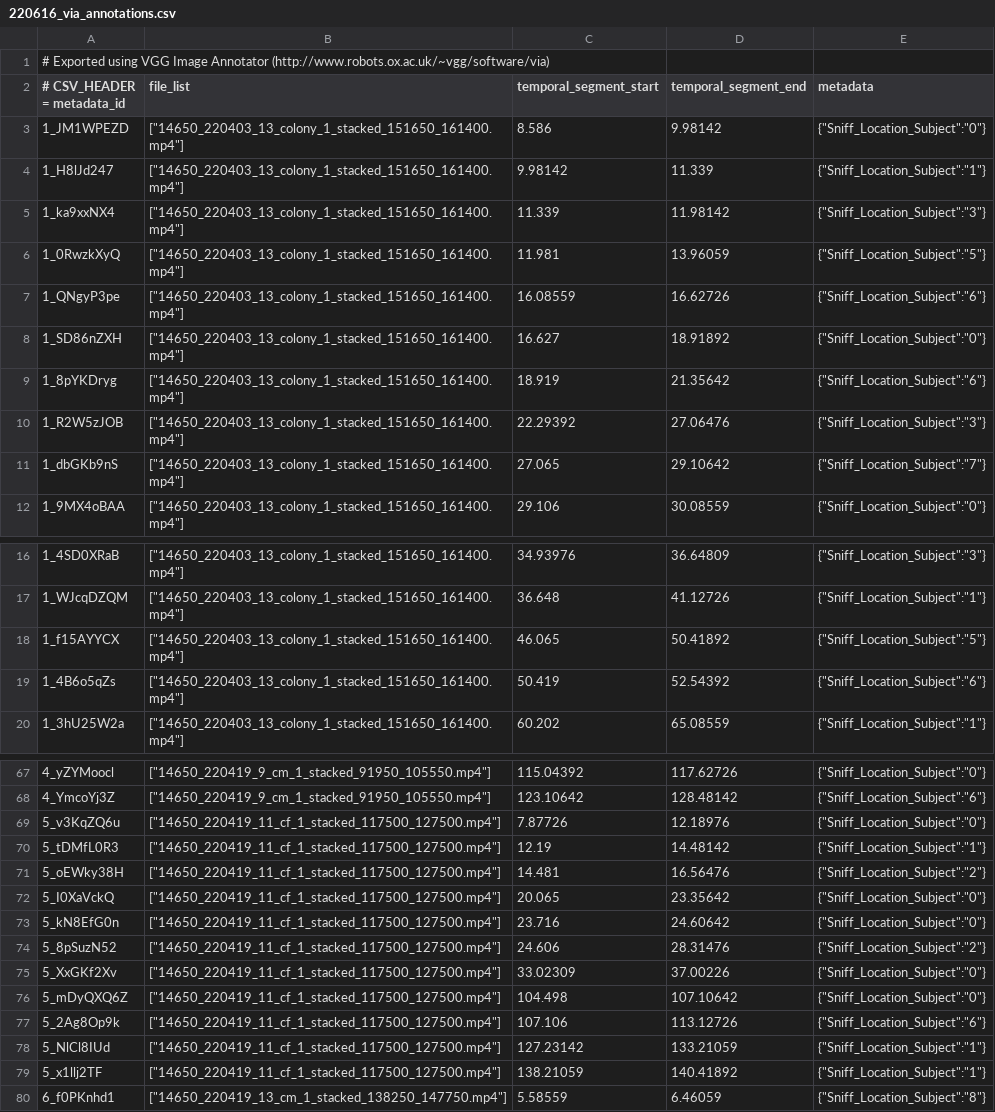
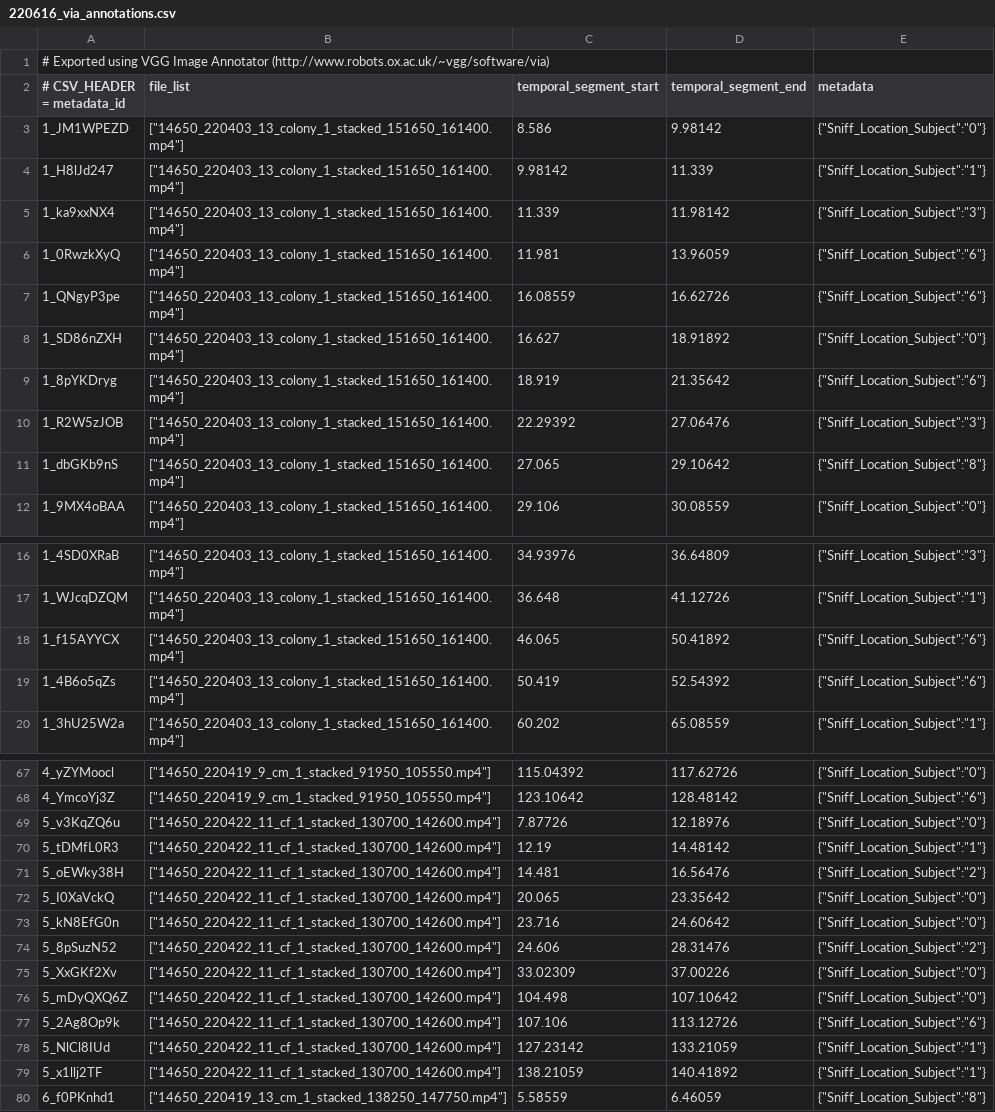
Before and after one commit to kevin-qi/HumanSniffBat, a CSV file: SniffBat/via/220616_via_annotations.csv, drawn as a sheet; only a part is shown, gaps mark what is left out; the diff covers the shown part only.

Commit message:
Updated annotations

```diff
--- a/SniffBat/via/220616_via_annotations.csv
+++ b/SniffBat/via/220616_via_annotations.csv
@@ -5,3 +5,3 @@
 "1_ka9xxNX4","[""14650_220403_13_colony_1_stacked_151650_161400.mp4""]",11.339,11.98142,"{""Sniff_Location_Subject"":""3""}"
-"1_0RwzkXyQ","[""14650_220403_13_colony_1_stacked_151650_161400.mp4""]",11.981,13.96059,"{""Sniff_Location_Subject"":""5""}"
+"1_0RwzkXyQ","[""14650_220403_13_colony_1_stacked_151650_161400.mp4""]",11.981,13.96059,"{""Sniff_Location_Subject"":""6""}"
 "1_QNgyP3pe","[""14650_220403_13_colony_1_stacked_151650_161400.mp4""]",16.08559,16.62726,"{""Sniff_Location_Subject"":""6""}"
@@ -10,3 +10,3 @@
 "1_R2W5zJOB","[""14650_220403_13_colony_1_stacked_151650_161400.mp4""]",22.29392,27.06476,"{""Sniff_Location_Subject"":""3""}"
-"1_dbGKb9nS","[""14650_220403_13_colony_1_stacked_151650_161400.mp4""]",27.065,29.10642,"{""Sniff_Location_Subject"":""7""}"
+"1_dbGKb9nS","[""14650_220403_13_colony_1_stacked_151650_161400.mp4""]",27.065,29.10642,"{""Sniff_Location_Subject"":""8""}"
 "1_9MX4oBAA","[""14650_220403_13_colony_1_stacked_151650_161400.mp4""]",29.106,30.08559,"{""Sniff_Location_Subject"":""0""}"
@@ -17,3 +17,3 @@
 "1_WJcqDZQM","[""14650_220403_13_colony_1_stacked_151650_161400.mp4""]",36.648,41.12726,"{""Sniff_Location_Subject"":""1""}"
-"1_f15AYYCX","[""14650_220403_13_colony_1_stacked_151650_161400.mp4""]",46.065,50.41892,"{""Sniff_Location_Subject"":""5""}"
+"1_f15AYYCX","[""14650_220403_13_colony_1_stacked_151650_161400.mp4""]",46.065,50.41892,"{""Sniff_Location_Subject"":""6""}"
 "1_4B6o5qZs","[""14650_220403_13_colony_1_stacked_151650_161400.mp4""]",50.419,52.54392,"{""Sniff_Location_Subject"":""6""}"
@@ -68,13 +68,13 @@
 "4_YmcoYj3Z","[""14650_220419_9_cm_1_stacked_91950_105550.mp4""]",123.10642,128.48142,"{""Sniff_Location_Subject"":""6""}"
-"5_v3KqZQ6u","[""14650_220419_11_cf_1_stacked_117500_127500.mp4""]",7.87726,12.18976,"{""Sniff_Location_Subject"":""0""}"
-"5_tDMfL0R3","[""14650_220419_11_cf_1_stacked_117500_127500.mp4""]",12.19,14.48142,"{""Sniff_Location_Subject"":""1""}"
-"5_oEWky38H","[""14650_220419_11_cf_1_stacked_117500_127500.mp4""]",14.481,16.56476,"{""Sniff_Location_Subject"":""2""}"
-"5_I0XaVckQ","[""14650_220419_11_cf_1_stacked_117500_127500.mp4""]",20.065,23.35642,"{""Sniff_Location_Subject"":""0""}"
-"5_kN8EfG0n","[""14650_220419_11_cf_1_stacked_117500_127500.mp4""]",23.716,24.60642,"{""Sniff_Location_Subject"":""0""}"
-"5_8pSuzN52","[""14650_220419_11_cf_1_stacked_117500_127500.mp4""]",24.606,28.31476,"{""Sniff_Location_Subject"":""2""}"
-"5_XxGKf2Xv","[""14650_220419_11_cf_1_stacked_117500_127500.mp4""]",33.02309,37.00226,"{""Sniff_Location_Subject"":""0""}"
-"5_mDyQXQ6Z","[""14650_220419_11_cf_1_stacked_117500_127500.mp4""]",104.498,107.10642,"{""Sniff_Location_Subject"":""0""}"
-"5_2Ag8Op9k","[""14650_220419_11_cf_1_stacked_117500_127500.mp4""]",107.106,113.12726,"{""Sniff_Location_Subject"":""6""}"
-"5_NlCl8IUd","[""14650_220419_11_cf_1_stacked_117500_127500.mp4""]",127.23142,133.21059,"{""Sniff_Location_Subject"":""1""}"
-"5_x1llj2TF","[""14650_220419_11_cf_1_stacked_117500_127500.mp4""]",138.21059,140.41892,"{""Sniff_Location_Subject"":""1""}"
+"5_v3KqZQ6u","[""14650_220422_11_cf_1_stacked_130700_142600.mp4""]",7.87726,12.18976,"{""Sniff_Location_Subject"":""0""}"
+"5_tDMfL0R3","[""14650_220422_11_cf_1_stacked_130700_142600.mp4""]",12.19,14.48142,"{""Sniff_Location_Subject"":""1""}"
+"5_oEWky38H","[""14650_220422_11_cf_1_stacked_130700_142600.mp4""]",14.481,16.56476,"{""Sniff_Location_Subject"":""2""}"
+"5_I0XaVckQ","[""14650_220422_11_cf_1_stacked_130700_142600.mp4""]",20.065,23.35642,"{""Sniff_Location_Subject"":""0""}"
+"5_kN8EfG0n","[""14650_220422_11_cf_1_stacked_130700_142600.mp4""]",23.716,24.60642,"{""Sniff_Location_Subject"":""0""}"
+"5_8pSuzN52","[""14650_220422_11_cf_1_stacked_130700_142600.mp4""]",24.606,28.31476,"{""Sniff_Location_Subject"":""2""}"
+"5_XxGKf2Xv","[""14650_220422_11_cf_1_stacked_130700_142600.mp4""]",33.02309,37.00226,"{""Sniff_Location_Subject"":""0""}"
+"5_mDyQXQ6Z","[""14650_220422_11_cf_1_stacked_130700_142600.mp4""]",104.498,107.10642,"{""Sniff_Location_Subject"":""0""}"
+"5_2Ag8Op9k","[""14650_220422_11_cf_1_stacked_130700_142600.mp4""]",107.106,113.12726,"{""Sniff_Location_Subject"":""6""}"
+"5_NlCl8IUd","[""14650_220422_11_cf_1_stacked_130700_142600.mp4""]",127.23142,133.21059,"{""Sniff_Location_Subject"":""1""}"
+"5_x1llj2TF","[""14650_220422_11_cf_1_stacked_130700_142600.mp4""]",138.21059,140.41892,"{""Sniff_Location_Subject"":""1""}"
 "6_f0PKnhd1","[""14650_220419_13_cm_1_stacked_138250_147750.mp4""]",5.58559,6.46059,"{""Sniff_Location_Subject"":""8""}"
```
Also changed, not shown: 2 edited cells elsewhere in this file, 1 other file.
